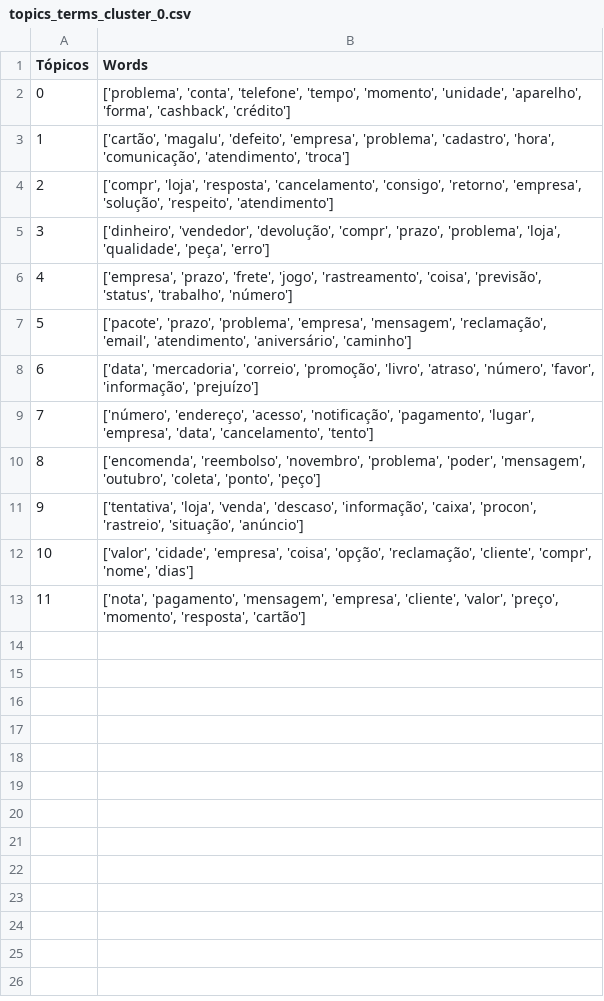
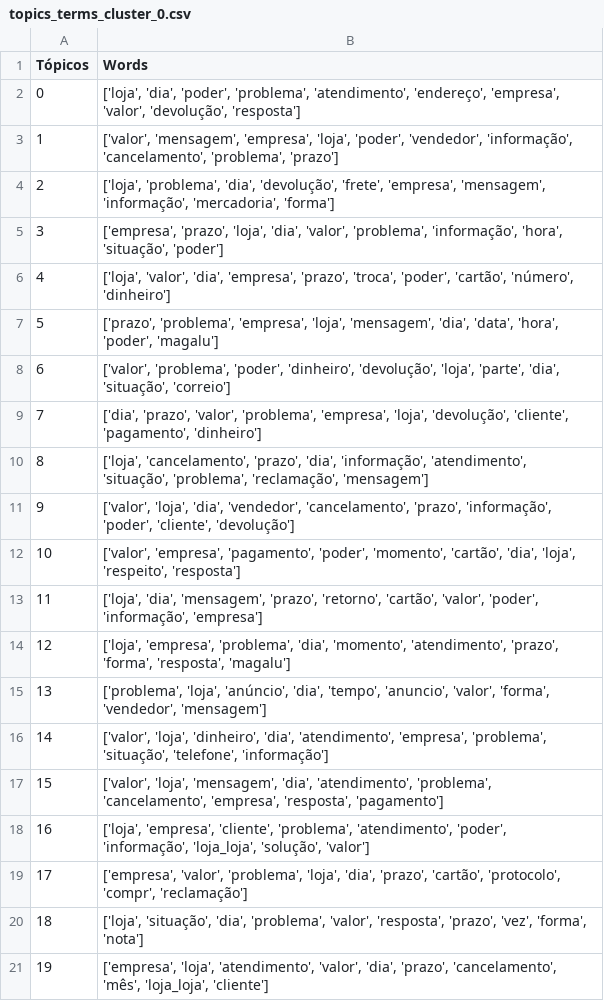
Before and after one commit to mathewsrc/Topic-Modeling-Reclame-Aqui, a CSV file: lda/freq_words_removed_nouns/topics_terms_cluster_0.csv, drawn as a sheet.

```diff
--- a/lda/freq_words_removed_nouns/topics_terms_cluster_0.csv
+++ b/lda/freq_words_removed_nouns/topics_terms_cluster_0.csv
@@ -1,13 +1,21 @@
 Tópicos,Words
-0,"['problema', 'conta', 'telefone', 'tempo', 'momento', 'unidade', 'aparelho', 'forma', 'cashback', 'crédito']"
-1,"['cartão', 'magalu', 'defeito', 'empresa', 'problema', 'cadastro', 'hora', 'comunicação', 'atendimento', 'troca']"
-2,"['compr', 'loja', 'resposta', 'cancelamento', 'consigo', 'retorno', 'empresa', 'solução', 'respeito', 'atendimento']"
-3,"['dinheiro', 'vendedor', 'devolução', 'compr', 'prazo', 'problema', 'loja', 'qualidade', 'peça', 'erro']"
-4,"['empresa', 'prazo', 'frete', 'jogo', 'rastreamento', 'coisa', 'previsão', 'status', 'trabalho', 'número']"
-5,"['pacote', 'prazo', 'problema', 'empresa', 'mensagem', 'reclamação', 'email', 'atendimento', 'aniversário', 'caminho']"
-6,"['data', 'mercadoria', 'correio', 'promoção', 'livro', 'atraso', 'número', 'favor', 'informação', 'prejuízo']"
-7,"['número', 'endereço', 'acesso', 'notificação', 'pagamento', 'lugar', 'empresa', 'data', 'cancelamento', 'tento']"
-8,"['encomenda', 'reembolso', 'novembro', 'problema', 'poder', 'mensagem', 'outubro', 'coleta', 'ponto', 'peço']"
-9,"['tentativa', 'loja', 'venda', 'descaso', 'informação', 'caixa', 'procon', 'rastreio', 'situação', 'anúncio']"
-10,"['valor', 'cidade', 'empresa', 'coisa', 'opção', 'reclamação', 'cliente', 'compr', 'nome', 'dias']"
-11,"['nota', 'pagamento', 'mensagem', 'empresa', 'cliente', 'valor', 'preço', 'momento', 'resposta', 'cartão']"
+0,"['loja', 'dia', 'poder', 'problema', 'atendimento', 'endereço', 'empresa', 'valor', 'devolução', 'resposta']"
+1,"['valor', 'mensagem', 'empresa', 'loja', 'poder', 'vendedor', 'informação', 'cancelamento', 'problema', 'prazo']"
+2,"['loja', 'problema', 'dia', 'devolução', 'frete', 'empresa', 'mensagem', 'informação', 'mercadoria', 'forma']"
+3,"['empresa', 'prazo', 'loja', 'dia', 'valor', 'problema', 'informação', 'hora', 'situação', 'poder']"
+4,"['loja', 'valor', 'dia', 'empresa', 'prazo', 'troca', 'poder', 'cartão', 'número', 'dinheiro']"
+5,"['prazo', 'problema', 'empresa', 'loja', 'mensagem', 'dia', 'data', 'hora', 'poder', 'magalu']"
+6,"['valor', 'problema', 'poder', 'dinheiro', 'devolução', 'loja', 'parte', 'dia', 'situação', 'correio']"
+7,"['dia', 'prazo', 'valor', 'problema', 'empresa', 'loja', 'devolução', 'cliente', 'pagamento', 'dinheiro']"
+8,"['loja', 'cancelamento', 'prazo', 'dia', 'informação', 'atendimento', 'situação', 'problema', 'reclamação', 'mensagem']"
+9,"['valor', 'loja', 'dia', 'vendedor', 'cancelamento', 'prazo', 'informação', 'poder', 'cliente', 'devolução']"
+10,"['valor', 'empresa', 'pagamento', 'poder', 'momento', 'cartão', 'dia', 'loja', 'respeito', 'resposta']"
+11,"['loja', 'dia', 'mensagem', 'prazo', 'retorno', 'cartão', 'valor', 'poder', 'informação', 'empresa']"
+12,"['loja', 'empresa', 'problema', 'dia', 'momento', 'atendimento', 'prazo', 'forma', 'resposta', 'magalu']"
+13,"['problema', 'loja', 'anúncio', 'dia', 'tempo', 'anuncio', 'valor', 'forma', 'vendedor', 'mensagem']"
+14,"['valor', 'loja', 'dinheiro', 'dia', 'atendimento', 'empresa', 'problema', 'situação', 'telefone', 'informação']"
+15,"['valor', 'loja', 'mensagem', 'dia', 'atendimento', 'problema', 'cancelamento', 'empresa', 'resposta', 'pagamento']"
+16,"['loja', 'empresa', 'cliente', 'problema', 'atendimento', 'poder', 'informação', 'loja_loja', 'solução', 'valor']"
+17,"['empresa', 'valor', 'problema', 'loja', 'dia', 'prazo', 'cartão', 'protocolo', 'compr', 'reclamação']"
+18,"['loja', 'situação', 'dia', 'problema', 'valor', 'resposta', 'prazo', 'vez', 'forma', 'nota']"
+19,"['empresa', 'loja', 'atendimento', 'valor', 'dia', 'prazo', 'cancelamento', 'mês', 'loja_loja', 'cliente']"
```
Also changed, not shown: lda/freq_words_removed_nouns/coherence_scores.csv, lda/freq_words_removed_nouns/silhouette_scores.csv, 31 other files.
